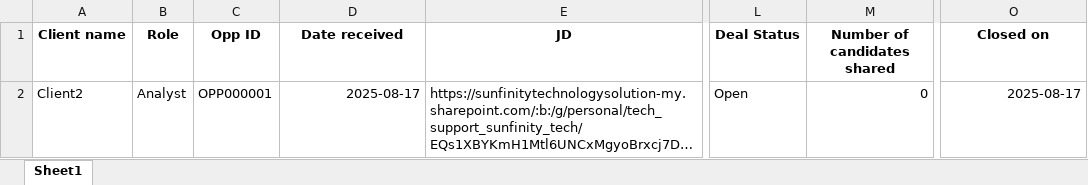
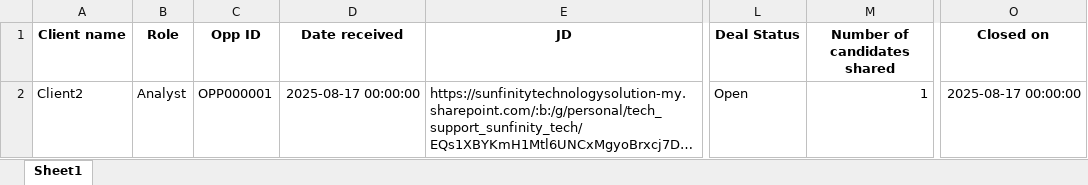
Before and after one commit to advait1307/sunfinity-crm, an Excel workbook: excel_files/opportunities.xlsx, sheet Sheet1, drawn as a sheet; only a part is shown, gaps mark what is left out; long unchanged cells end in …; values as stored, in another font and other column widths than the file's, no borders; the diff names each change by its address in the sheet, - before the commit and + after, or states it on an @@ line.

Commit message:
Update Excel file

```diff
--- a/excel_files/opportunities.xlsx (sheet Sheet1)
+++ b/excel_files/opportunities.xlsx (sheet Sheet1)
-D2 (Date received): 2025-08-17
+D2 (Date received): 2025-08-17 00:00:00
-M2 (Number of candidates shared): 0
+M2 (Number of candidates shared): 1
-O2 (Closed on): 2025-08-17
+O2 (Closed on): 2025-08-17 00:00:00
```
